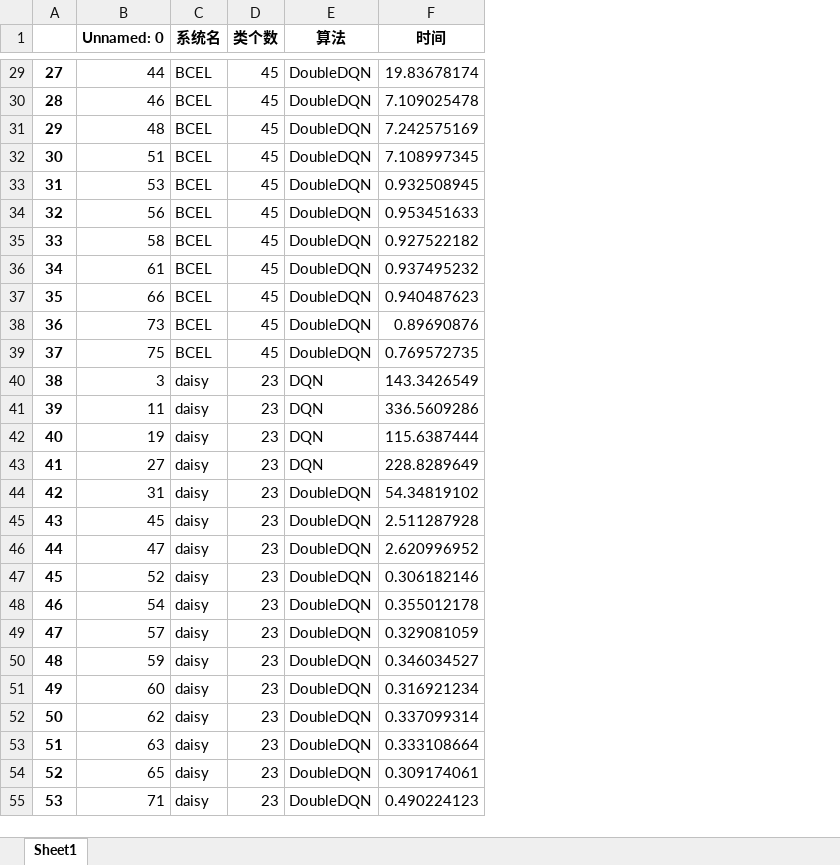
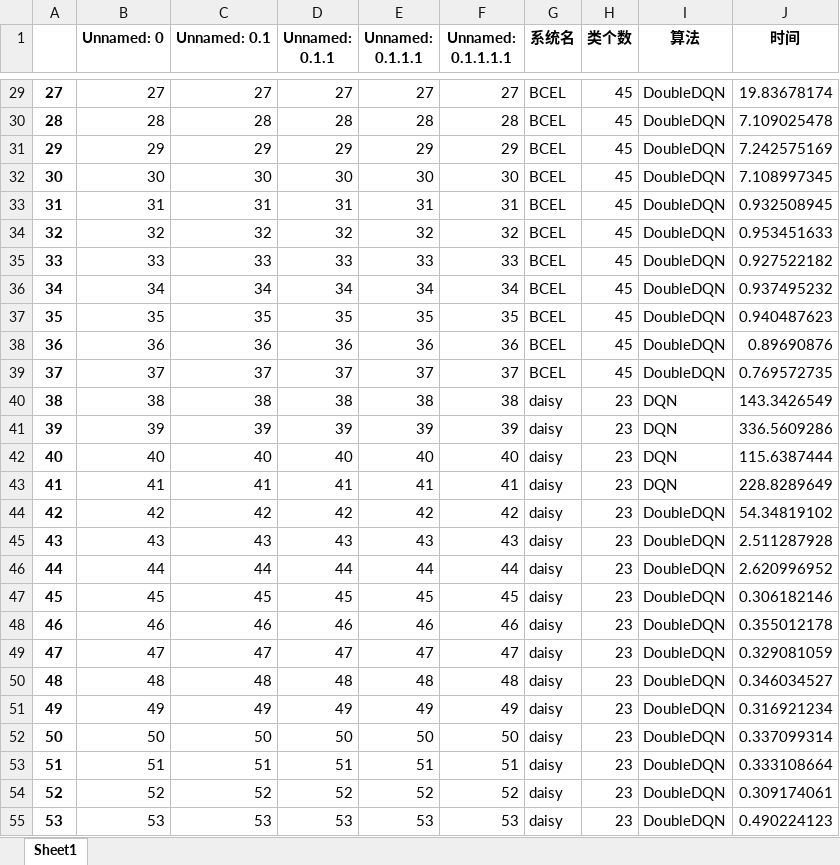
Before and after one commit to 0543kkk/CITO-DQN, an Excel workbook: DataOfExperiment/experiment.xlsx, sheet Sheet1, drawn as a sheet; only a part is shown, gaps mark what is left out; values as stored, in another font and other column widths than the file's, no borders; the diff covers the shown part only; the diff names each change by its address in the sheet, - before the commit and + after, or states it on an @@ line.

```diff
--- a/DataOfExperiment/experiment.xlsx (sheet Sheet1)
+++ b/DataOfExperiment/experiment.xlsx (sheet Sheet1)
+column C (Unnamed: 0.1), rows 29-55: 27 | 28 | 29 | 30 | 31 | 32 | 33 | 34 | 35 | 36 | 37 | 38 | 39 | 40 | 41 | 42 | 43 | 44 | 45 | 46 | 47 | 48 | 49 | 50 | 51 | 52 | 53
+column D (Unnamed: 0.1.1), rows 29-55: 27 | 28 | 29 | 30 | 31 | 32 | 33 | 34 | 35 | 36 | 37 | 38 | 39 | 40 | 41 | 42 | 43 | 44 | 45 | 46 | 47 | 48 | 49 | 50 | 51 | 52 | 53
+column E (Unnamed: 0.1.1.1), rows 29-55: 27 | 28 | 29 | 30 | 31 | 32 | 33 | 34 | 35 | 36 | 37 | 38 | 39 | 40 | 41 | 42 | 43 | 44 | 45 | 46 | 47 | 48 | 49 | 50 | 51 | 52 | 53
+column F (Unnamed: 0.1.1.1.1), rows 29-55: 27 | 28 | 29 | 30 | 31 | 32 | 33 | 34 | 35 | 36 | 37 | 38 | 39 | 40 | 41 | 42 | 43 | 44 | 45 | 46 | 47 | 48 | 49 | 50 | 51 | 52 | 53
-B29 (Unnamed: 0): 44
+B29 (Unnamed: 0): 27
-B30 (Unnamed: 0): 46
+B30 (Unnamed: 0): 28
-B31 (Unnamed: 0): 48
+B31 (Unnamed: 0): 29
-B32 (Unnamed: 0): 51
+B32 (Unnamed: 0): 30
-B33 (Unnamed: 0): 53
+B33 (Unnamed: 0): 31
-B34 (Unnamed: 0): 56
+B34 (Unnamed: 0): 32
-B35 (Unnamed: 0): 58
+B35 (Unnamed: 0): 33
-B36 (Unnamed: 0): 61
+B36 (Unnamed: 0): 34
-B37 (Unnamed: 0): 66
+B37 (Unnamed: 0): 35
-B38 (Unnamed: 0): 73
+B38 (Unnamed: 0): 36
-B39 (Unnamed: 0): 75
+B39 (Unnamed: 0): 37
-B40 (Unnamed: 0): 3
+B40 (Unnamed: 0): 38
-B41 (Unnamed: 0): 11
+B41 (Unnamed: 0): 39
-B42 (Unnamed: 0): 19
+B42 (Unnamed: 0): 40
-B43 (Unnamed: 0): 27
+B43 (Unnamed: 0): 41
-B44 (Unnamed: 0): 31
+B44 (Unnamed: 0): 42
-B45 (Unnamed: 0): 45
+B45 (Unnamed: 0): 43
-B46 (Unnamed: 0): 47
+B46 (Unnamed: 0): 44
-B47 (Unnamed: 0): 52
+B47 (Unnamed: 0): 45
-B48 (Unnamed: 0): 54
+B48 (Unnamed: 0): 46
-B49 (Unnamed: 0): 57
+B49 (Unnamed: 0): 47
-B50 (Unnamed: 0): 59
+B50 (Unnamed: 0): 48
-B51 (Unnamed: 0): 60
+B51 (Unnamed: 0): 49
-B52 (Unnamed: 0): 62
+B52 (Unnamed: 0): 50
-B53 (Unnamed: 0): 63
+B53 (Unnamed: 0): 51
-B54 (Unnamed: 0): 65
+B54 (Unnamed: 0): 52
-B55 (Unnamed: 0): 71
+B55 (Unnamed: 0): 53
```
Also changed, not shown: 6 added rows, 56 edited cells and row numbers in column A elsewhere in this sheet, 7 other files.
